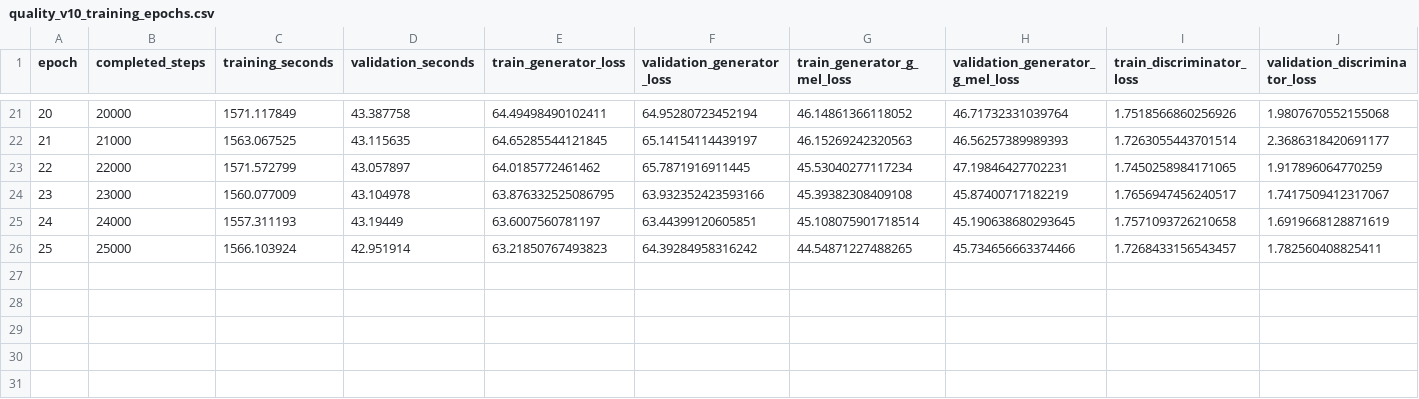
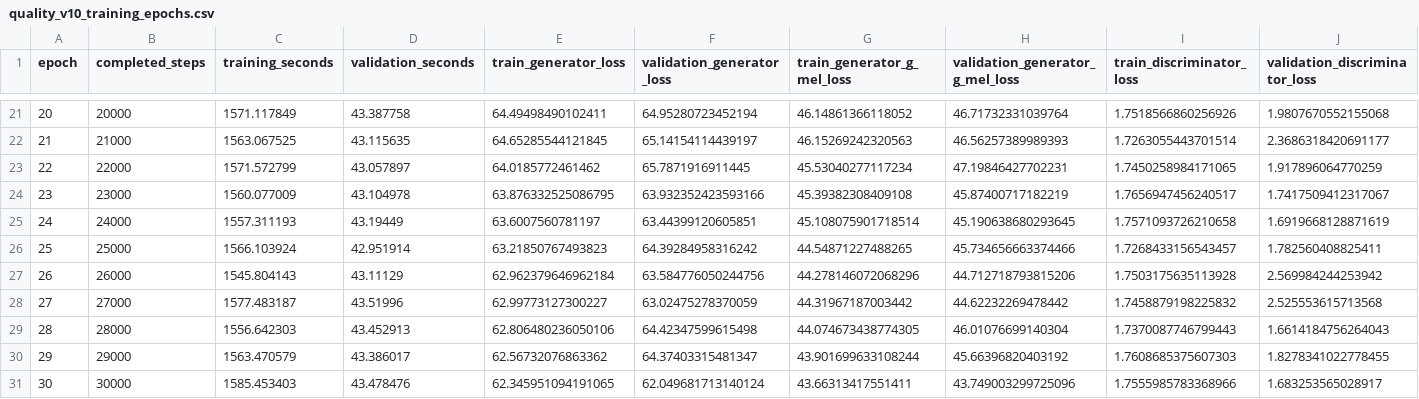
Before and after one commit to robinhad/ukrainian-tts, a CSV file: training/reports/quality_v10_training_epochs.csv, drawn as a sheet; only a part is shown, gaps mark what is left out.

```diff
--- a/training/reports/quality_v10_training_epochs.csv
+++ b/training/reports/quality_v10_training_epochs.csv
@@ -26 +26,6 @@ epoch,completed_steps,training_seconds,validation_seconds,train_generator_loss,v
 25,25000,1566.103924,42.951914,63.21850767493823,64.39284958316242,44.54871227488265,45.734656663374466,1.7268433156543457,1.782560408825411
+26,26000,1545.804143,43.11129,62.962379646962184,63.584776050244756,44.278146072068296,44.712718793815206,1.7503175635113928,2.569984244253942
+27,27000,1577.483187,43.51996,62.99773127300227,63.02475278370059,44.31967187003442,44.62232269478442,1.7458879198225832,2.525553615713568
+28,28000,1556.642303,43.452913,62.806480236050106,64.42347599615498,44.074673438774305,46.01076699140304,1.7370087746799443,1.6614184756264043
+29,29000,1563.470579,43.386017,62.56732076863362,64.37403315481347,43.901699633108244,45.66396820403192,1.7608685375607303,1.8278341022778455
+30,30000,1585.453403,43.478476,62.345951094191065,62.049681713140124,43.66313417551411,43.749003299725096,1.7555985783368966,1.683253565028917
```
Also changed, not shown: 5 other files.
